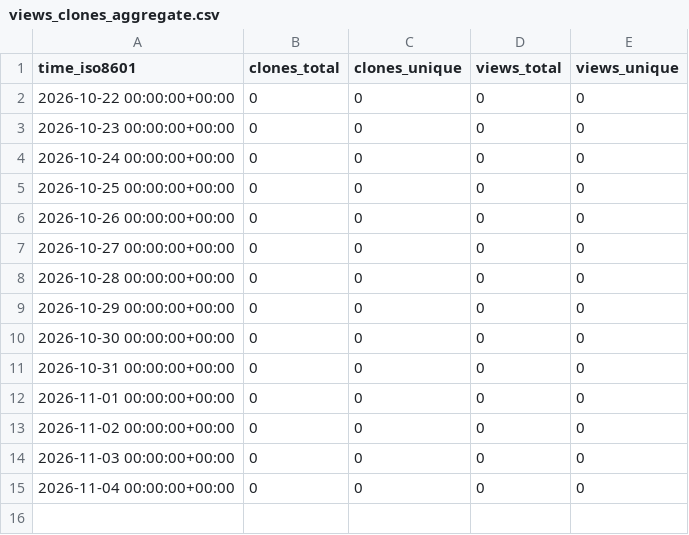
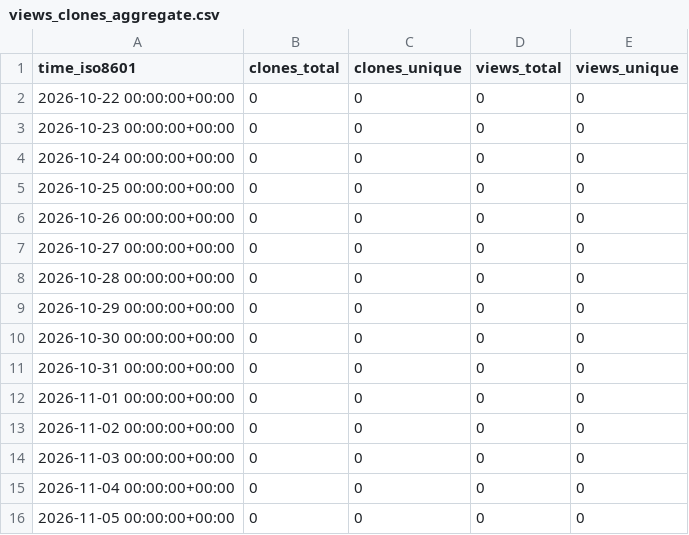
Before and after one commit to OSU-Nowlab/NIMBLE, a CSV file: OSU-Nowlab/NIMBLE/ghrs-data/views_clones_aggregate.csv, drawn as a sheet; the diff names each change by its address in the sheet, - before the commit and + after, or states it on an @@ line.

```diff
--- a/OSU-Nowlab/NIMBLE/ghrs-data/views_clones_aggregate.csv
+++ b/OSU-Nowlab/NIMBLE/ghrs-data/views_clones_aggregate.csv
+row 16: 2026-11-05 00:00:00+00:00 | 0 | 0 | 0 | 0
```
Also changed, not shown: 1 other file.
